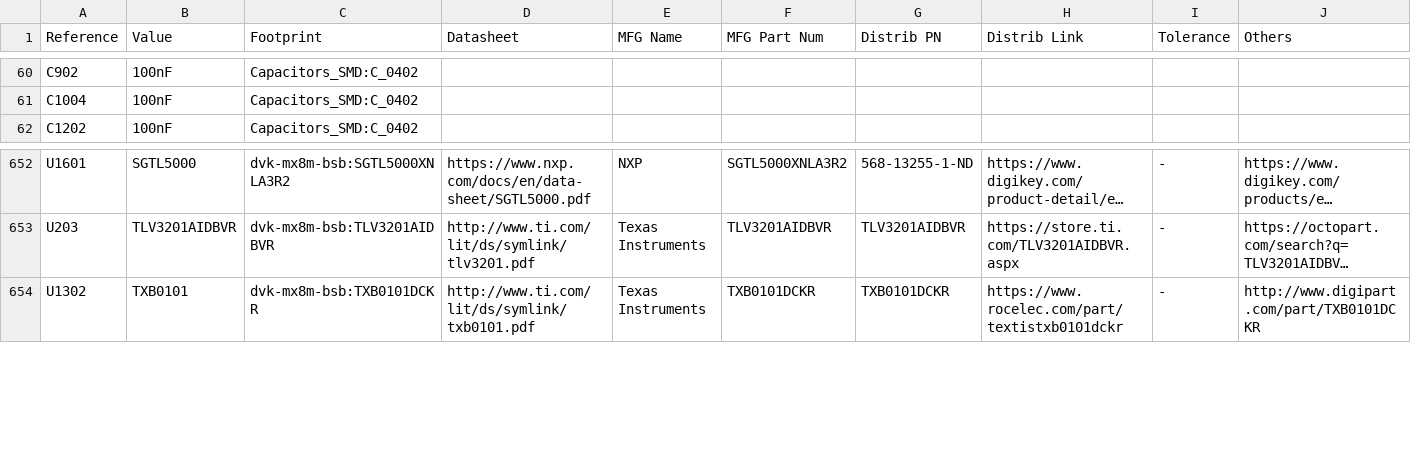
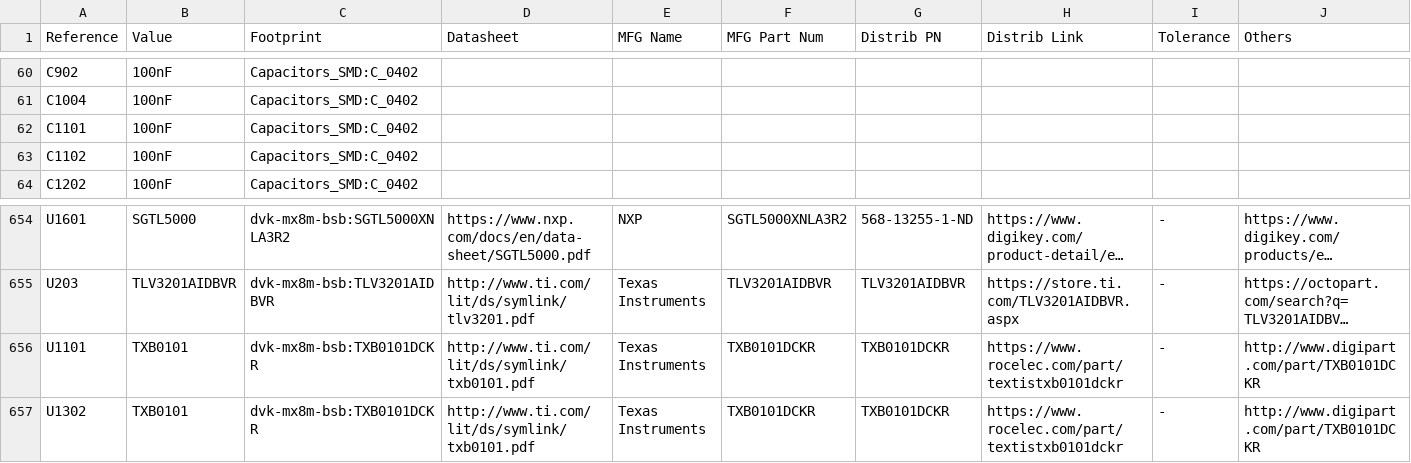
Before and after one commit to gralco/dvk-mx8m-bsb, a CSV file: BoM/dvk-mx8m-bsb_bom.csv, drawn as a sheet; only a part is shown, gaps mark what is left out; long unchanged cells end in …; the diff names each change by its address in the sheet, - before the commit and + after, or states it on an @@ line.

```diff
--- a/BoM/dvk-mx8m-bsb_bom.csv
+++ b/BoM/dvk-mx8m-bsb_bom.csv
+row 62: C1101 | 100nF | Capacitors_SMD:C_0402
+row 63: C1102 | 100nF | Capacitors_SMD:C_0402
+row 656: U1101 | TXB0101 | dvk-mx8m-bsb:TXB0101DCKR | http://www.ti.com/lit/ds/symlink/txb0101.pdf | Texas Instruments | TXB0101DCKR | TXB0101DCKR | https://www.rocelec.com/part/textistxb0101dckr | - | http://www.digipart.com/part/TXB0101DCKR
```
Also changed, not shown: 6 other files.
